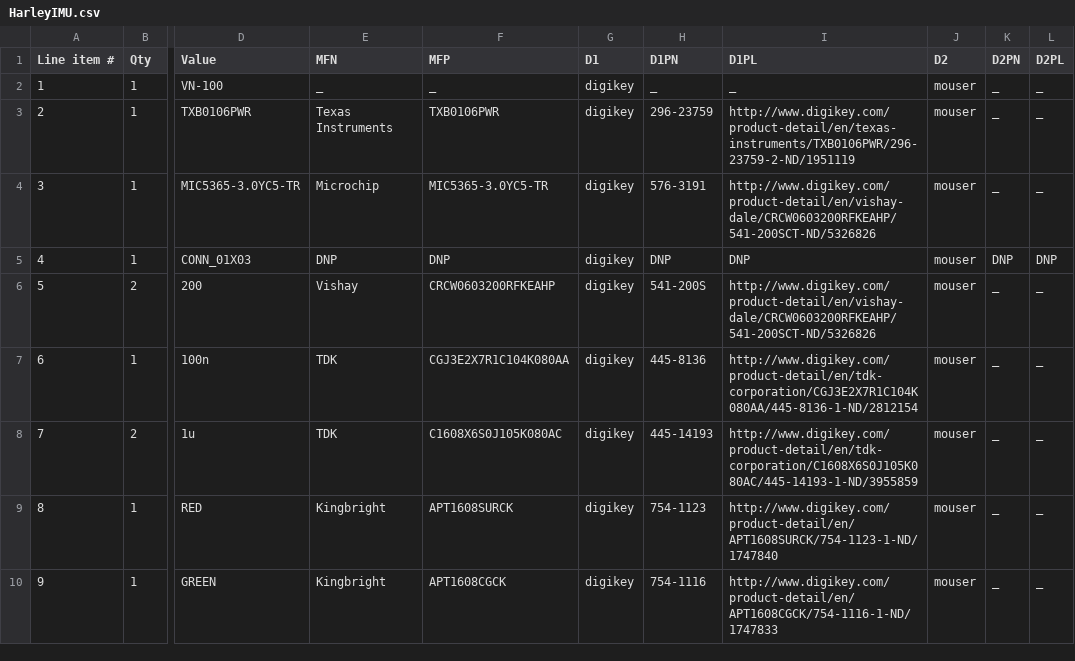
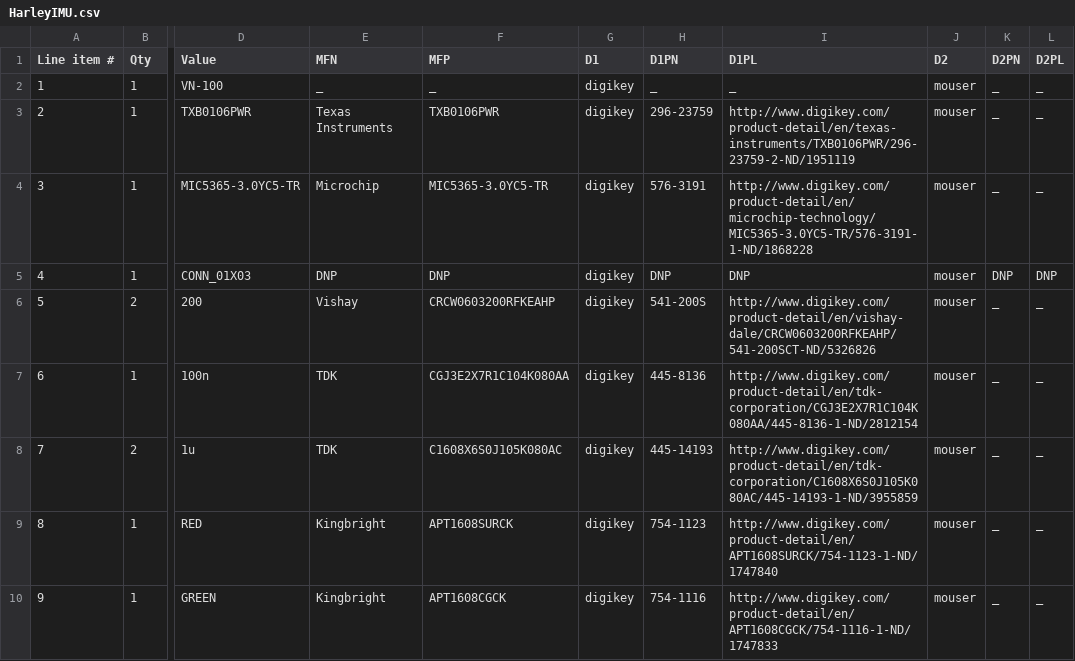
Before and after one commit to osrf/ovc, a CSV file: Harley/HarleyIMU/HarleyIMU.csv, drawn as a sheet; only a part is shown, gaps mark what is left out; the diff names each change by its address in the sheet, - before the commit and + after, or states it on an @@ line.

Commit message:
fixed LDO digikey link and Mounting holes size/silkscreen

```diff
--- a/Harley/HarleyIMU/HarleyIMU.csv
+++ b/Harley/HarleyIMU/HarleyIMU.csv
-I4 (D1PL): http://www.digikey.com/product-detail/en/vishay-dale/CRCW0603200RFKEAHP/541-200SCT-ND/5326826
+I4 (D1PL): http://www.digikey.com/product-detail/en/microchip-technology/MIC5365-3.0YC5-TR/576-3191-1-ND/1868228
```
Also changed, not shown: 2 other files.
